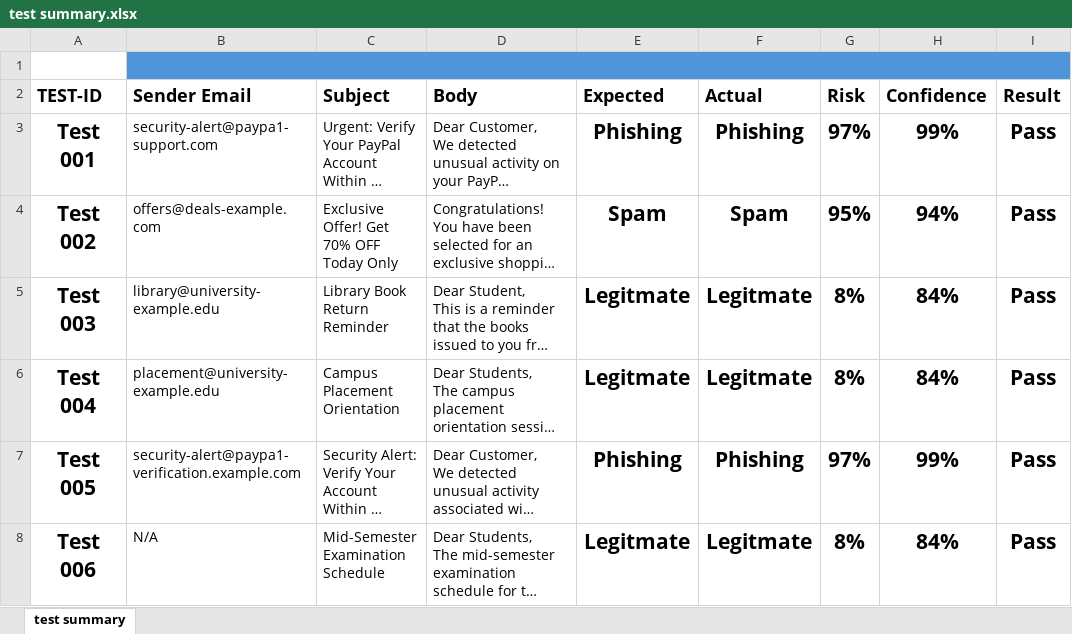
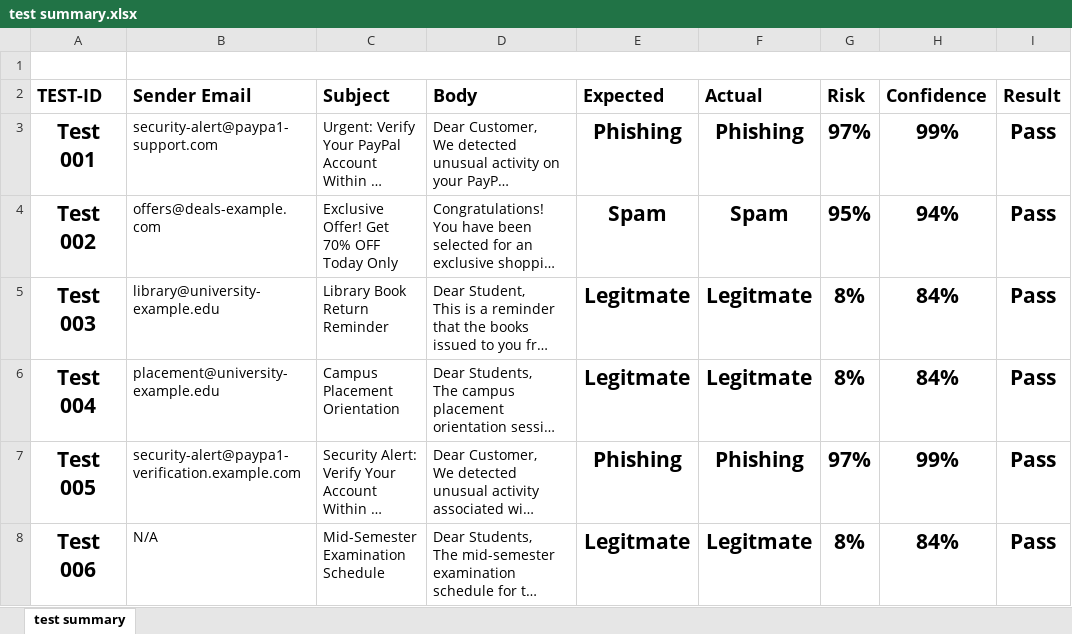
Before and after one commit to aroravansh-cyber/ClueWell-Mail, an Excel workbook: test summary.xlsx, sheet test summary, drawn as a sheet; only a part is shown; long unchanged cells end in …; values as stored, in another font and other column widths than the file's, no borders; charts and pictures and conditional formats not drawn; the diff names each change by its address in the sheet, - before the commit and + after, or states it on an @@ line.

Commit message:
Uploading summary

```diff
--- a/test summary.xlsx (sheet test summary)
+++ b/test summary.xlsx (sheet test summary)
-B1:I1 fill: #4E95D9
+B1:I1 fill: none
```
Also changed, not shown: charts or pictures.
